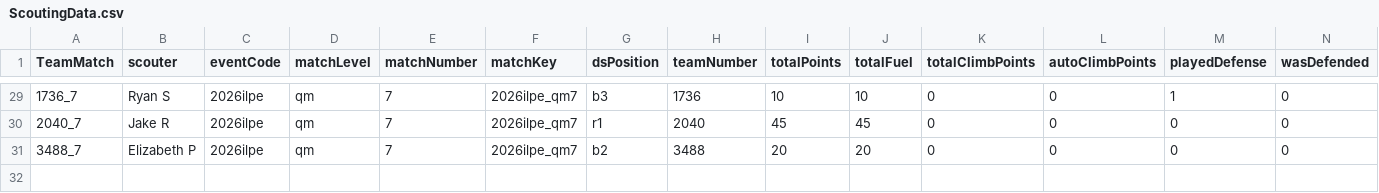
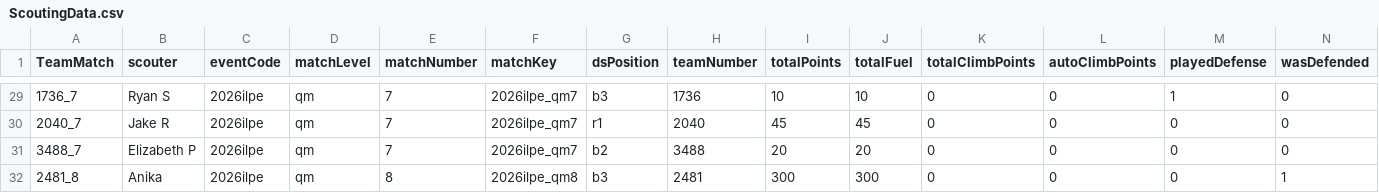
Before and after one commit to btmartin/btmartin.github.io, a CSV file: Scouting/ScoutingData.csv, drawn as a sheet; only a part is shown, gaps mark what is left out; rows hold the shown columns only; the diff names each change by its address in the sheet, - before the commit and + after, or states it on an @@ line.

```diff
--- a/Scouting/ScoutingData.csv
+++ b/Scouting/ScoutingData.csv
+row 32: 2481_8 | Anika | 2026ilpe | qm | 8 | 2026ilpe_qm8 | b3 | 2481 | 300 | 300 | 0 | 0 | 0 | 1
```
Also changed, not shown: Scouting/ConsolidatedData.csv.
